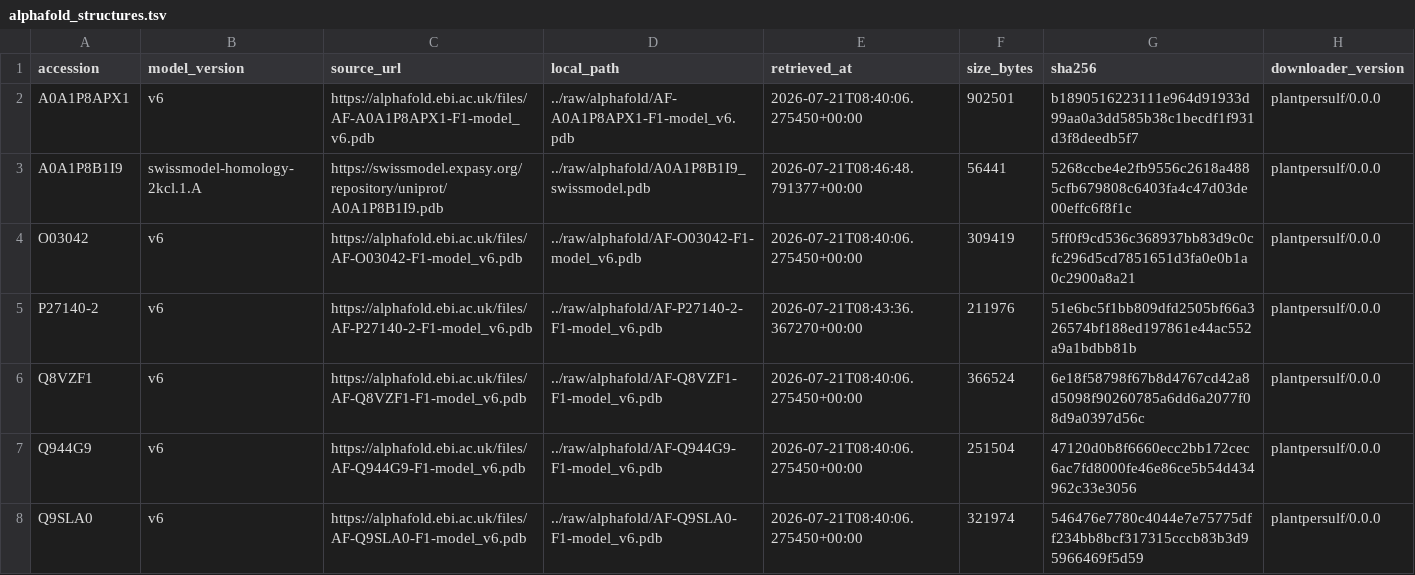
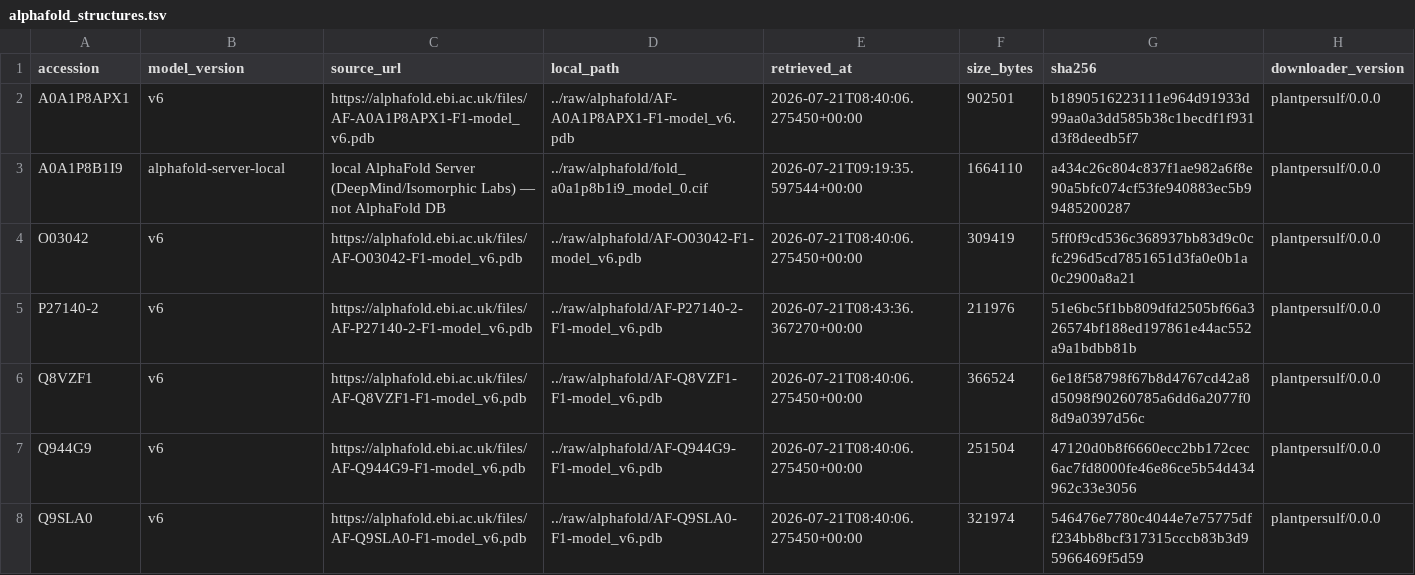
Before and after one commit to nblvguohao/PlantPersulf-Code, a TSV file: data/registry/alphafold_structures.tsv, drawn as a sheet.

```diff
--- a/data/registry/alphafold_structures.tsv
+++ b/data/registry/alphafold_structures.tsv
@@ -2,3 +2,3 @@ accession	model_version	source_url	local_path	retrieved_at	size_bytes	sha256	dow
 A0A1P8APX1	v6	https://alphafold.ebi.ac.uk/files/AF-A0A1P8APX1-F1-model_v6.pdb	../raw/alphafold/AF-A0A1P8APX1-F1-model_v6.pdb	2026-07-21T08:40:06.275450+00:00	902501	b1890516223111e964d91933d99aa0a3dd585b38c1becdf1f931d3f8deedb5f7	plantpersulf/0.0.0
-A0A1P8B1I9	swissmodel-homology-2kcl.1.A	https://swissmodel.expasy.org/repository/uniprot/A0A1P8B1I9.pdb	../raw/alphafold/A0A1P8B1I9_swissmodel.pdb	2026-07-21T08:46:48.791377+00:00	56441	5268ccbe4e2fb9556c2618a4885cfb679808c6403fa4c47d03de00effc6f8f1c	plantpersulf/0.0.0
+A0A1P8B1I9	alphafold-server-local	local AlphaFold Server (DeepMind/Isomorphic Labs) — not AlphaFold DB	../raw/alphafold/fold_a0a1p8b1i9_model_0.cif	2026-07-21T09:19:35.597544+00:00	1664110	a434c26c804c837f1ae982a6f8e90a5bfc074cf53fe940883ec5b99485200287	plantpersulf/0.0.0
 O03042	v6	https://alphafold.ebi.ac.uk/files/AF-O03042-F1-model_v6.pdb	../raw/alphafold/AF-O03042-F1-model_v6.pdb	2026-07-21T08:40:06.275450+00:00	309419	5ff0f9cd536c368937bb83d9c0cfc296d5cd7851651d3fa0e0b1a0c2900a8a21	plantpersulf/0.0.0
```
Also changed, not shown: 1 other file.
